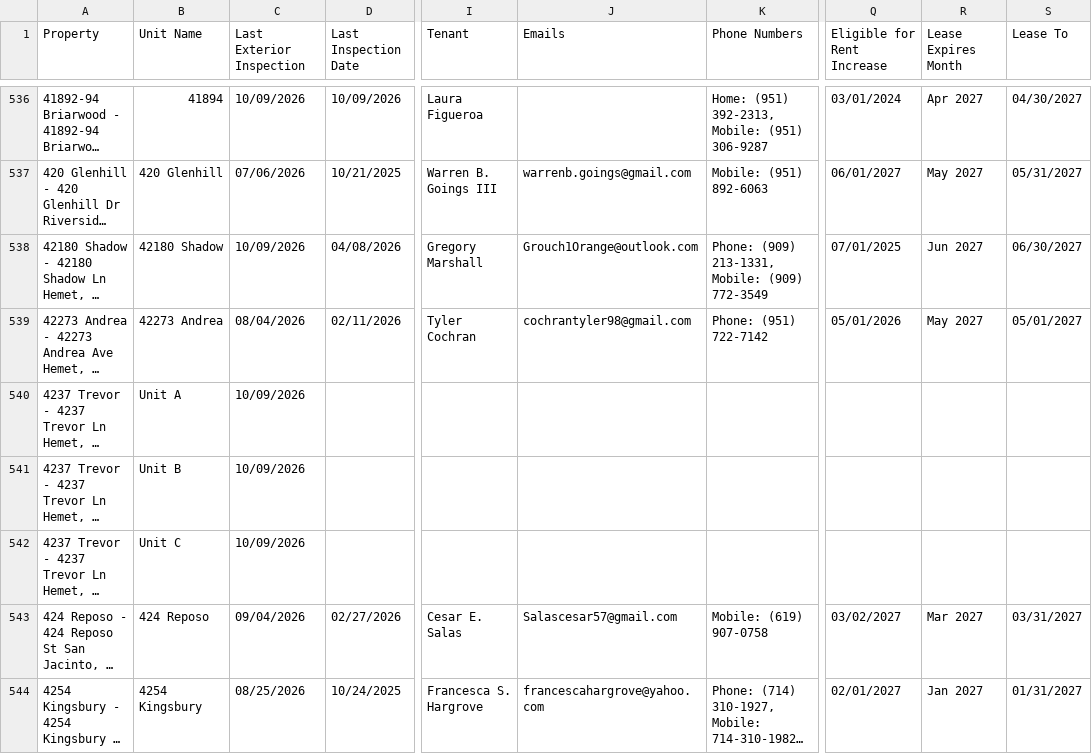
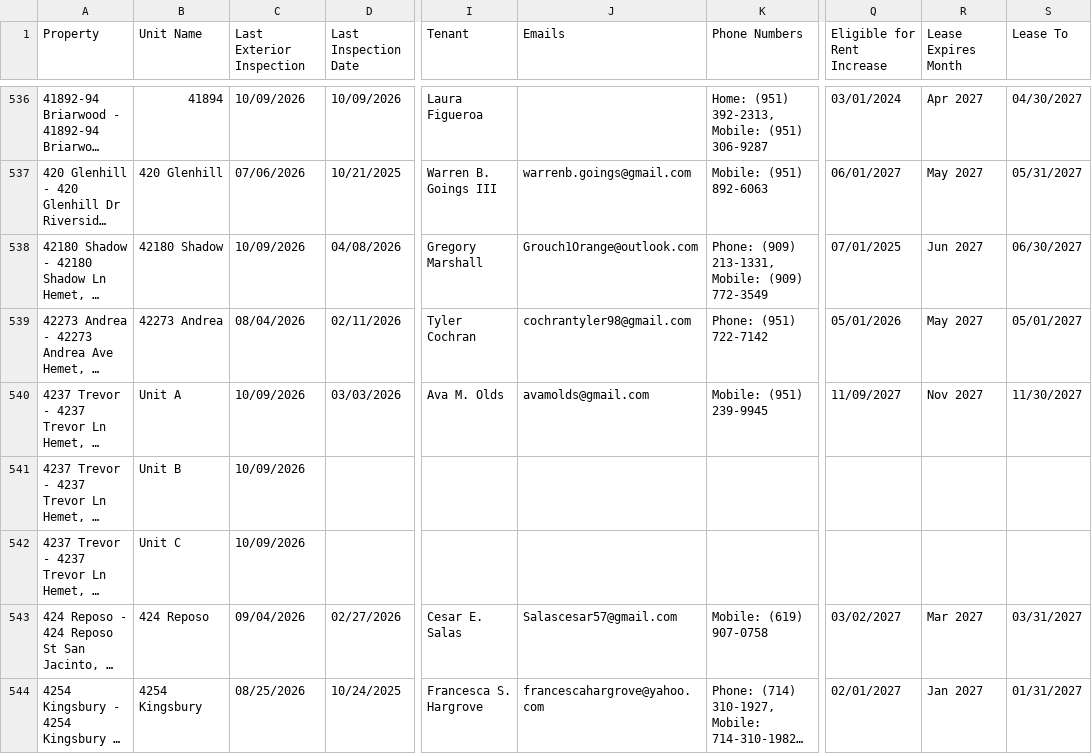
Before and after one commit to ryconn-pm/inspection-portal, a CSV file: data/report.csv, drawn as a sheet; only a part is shown, gaps mark what is left out; long unchanged cells end in …; the diff names each change by its address in the sheet, - before the commit and + after, or states it on an @@ line.

Commit message:
Auto-update inspection report

```diff
--- a/data/report.csv
+++ b/data/report.csv
-D540 (Last Inspection Date): (empty)
+D540 (Last Inspection Date): 03/03/2026
-I540 (Tenant): (empty)
+I540 (Tenant): Ava M. Olds
-J540 (Emails): (empty)
+J540 (Emails): avamolds@gmail.com
-K540 (Phone Numbers): (empty)
+K540 (Phone Numbers): Mobile: (951) 239-9945
-Q540 (Eligible for Rent Increase): (empty)
+Q540 (Eligible for Rent Increase): 11/09/2027
-R540 (Lease Expires Month): (empty)
+R540 (Lease Expires Month): Nov 2027
-S540 (Lease To): (empty)
+S540 (Lease To): 11/30/2027
```
